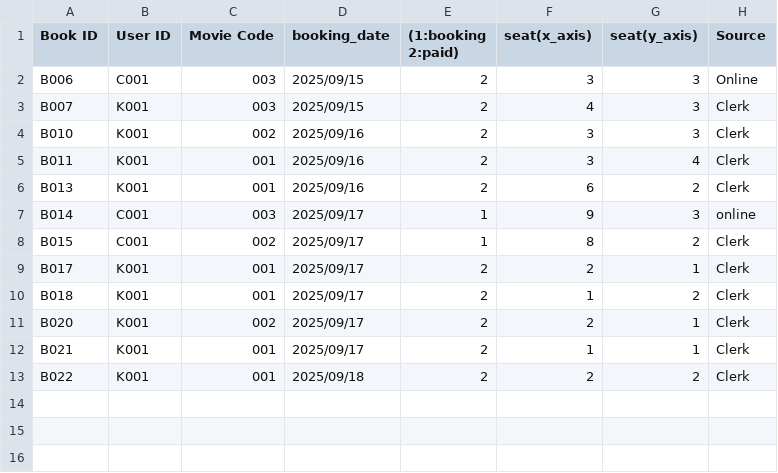
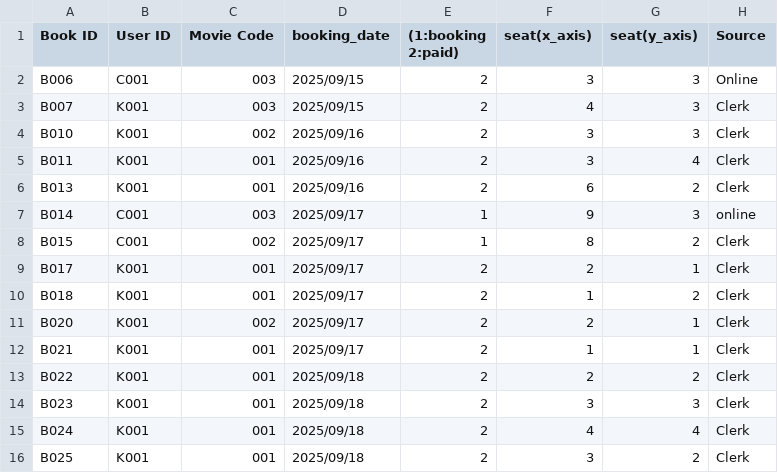
Before and after one commit to Kaboom6969/movie_booking_system, a CSV file: main_program/Data/booking_data.csv, drawn as a sheet; the diff names each change by its address in the sheet, - before the commit and + after, or states it on an @@ line.

Commit message:
- sync the data

```diff
--- a/main_program/Data/booking_data.csv
+++ b/main_program/Data/booking_data.csv
+row 14: B023 | K001 | 001 | 2025/09/18 | 2 | 3 | 3 | Clerk
+row 15: B024 | K001 | 001 | 2025/09/18 | 2 | 4 | 4 | Clerk
+row 16: B025 | K001 | 001 | 2025/09/18 | 2 | 3 | 2 | Clerk
```
Also changed, not shown: main_program/Data/movie_seat.csv.
